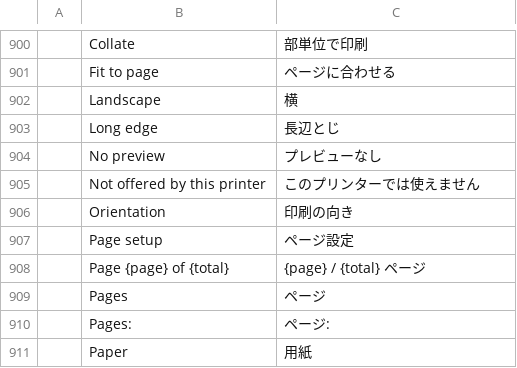
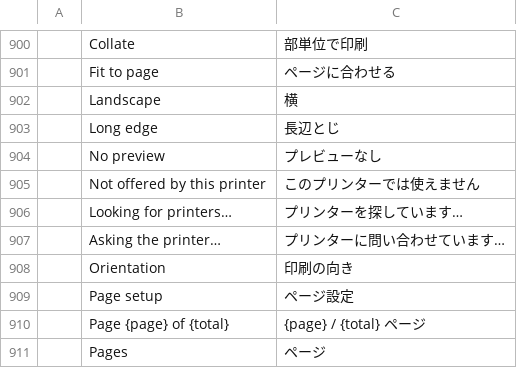
Before and after one commit to jeroenflvr/mailcraft, a TSV file: crates/ui-egui/src/i18n/ja.tsv, drawn as a sheet; only a part is shown, gaps mark what is left out; the shorter side is filled out with more unchanged rows; the diff names each change by its address in the sheet, - before the commit and + after, or states it on an @@ line.

```diff
--- a/crates/ui-egui/src/i18n/ja.tsv
+++ b/crates/ui-egui/src/i18n/ja.tsv
+row 906:  | Looking for printers… | プリンターを探しています…
+row 907:  | Asking the printer… | プリンターに問い合わせています…
```
Also changed, not shown: crates/ui-egui/src/i18n/ar.tsv, crates/ui-egui/src/i18n/fr.tsv, 15 other files.
